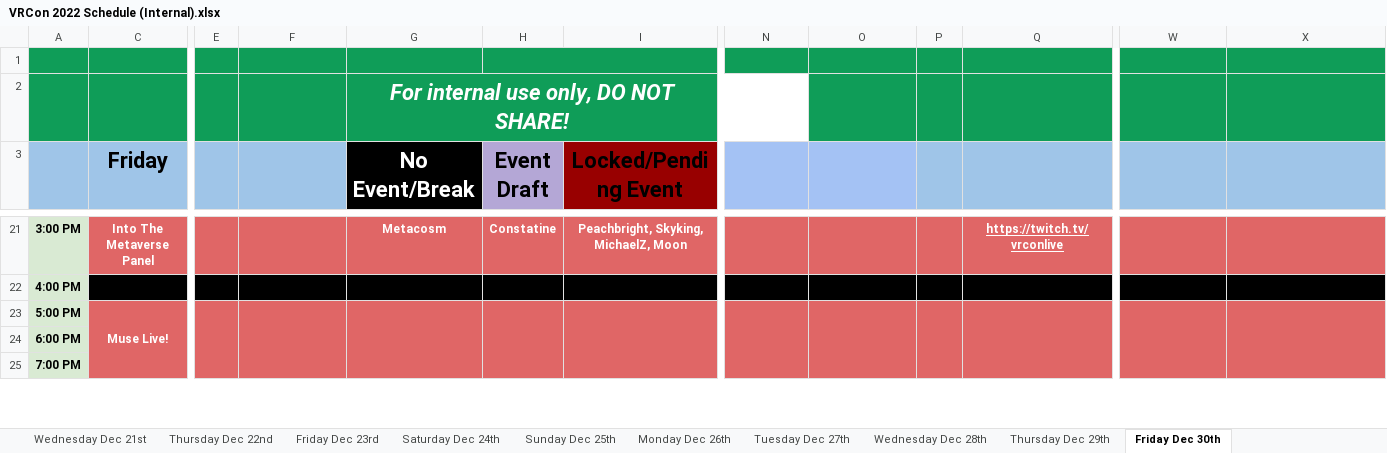
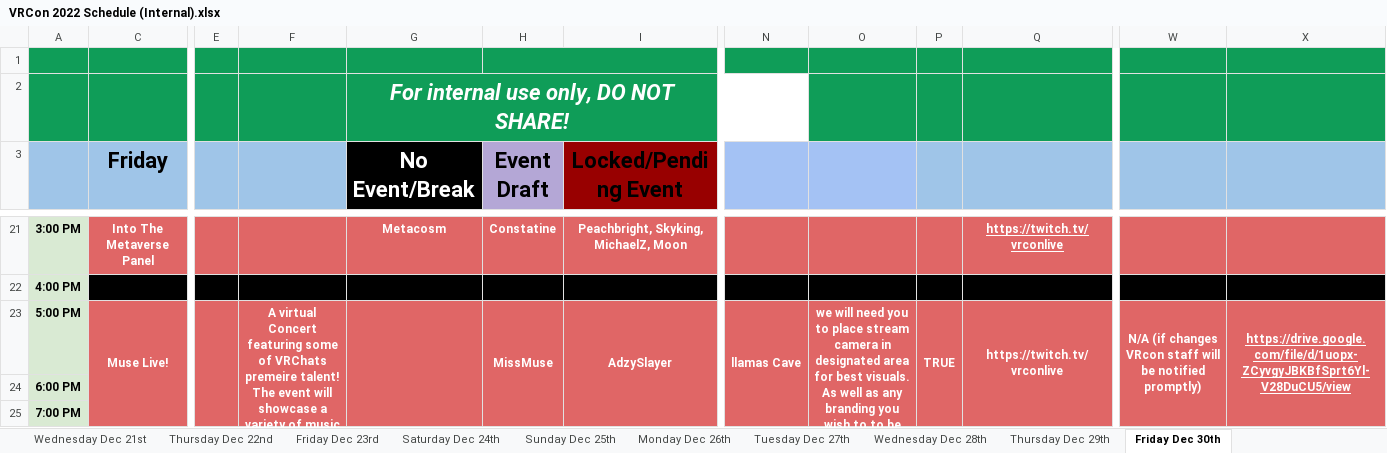
Before and after one commit to VRConOfficial/Website, an Excel workbook: external/VRCon 2022 Schedule (Internal).xlsx, sheet Friday Dec 30th, drawn as a sheet; only a part is shown, gaps mark what is left out; values as stored, in another font and other column widths than the file's, no borders; charts and pictures not drawn; the diff covers the shown part only; the diff names each change by its address in the sheet, - before the commit and + after, or states it on an @@ line.

Commit message:
edit film and events

```diff
--- a/external/VRCon 2022 Schedule (Internal).xlsx (sheet Friday Dec 30th)
+++ b/external/VRCon 2022 Schedule (Internal).xlsx (sheet Friday Dec 30th)
-F23: (empty)
+F23: A virtual Concert featuring some of VRChats premeire talent! The event will showcase a variety of music styles and genres from heavy metal to pop to country.
-H23 (Event Draft): (empty)
+H23 (Event Draft): MissMuse
-I23 (Locked/Pending Event): (empty)
+I23 (Locked/Pending Event): AdzySlayer
-N23: (empty)
+N23: llamas Cave
-O23: (empty)
+O23: we will need you to place stream camera in designated area for best visuals. As well as any branding you wish to to be present on promotional materials.
-P23: (empty)
+P23: TRUE
-Q23: (empty)
+Q23: https://twitch.tv/vrconlive
-W23: (empty)
+W23: N/A (if changes VRcon staff will be notified promptly)
-X23: (empty)
+X23: https://drive.google.com/file/d/1uopx-ZCyvgyJBKBfSprt6Yl-V28DuCU5/view
```
Also changed, not shown: 1 edited cell elsewhere in this sheet, sheet Friday Dec 16th, sheet Friday Dec 23rd, sheet Saturday Dec 24th, sheet Saturday Dec 17th, 11 other files.
